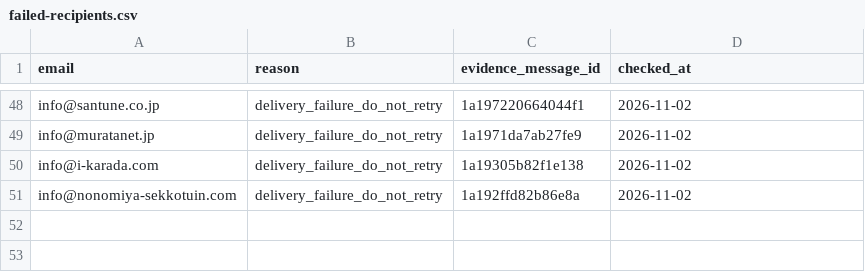
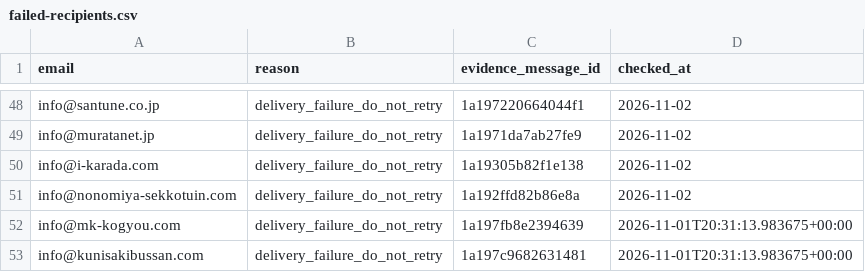
Before and after one commit to danpachi777-crypto/auto-eigyou, a CSV file: local-web-sales/daily-outreach/failed-recipients.csv, drawn as a sheet; only a part is shown, gaps mark what is left out; the diff names each change by its address in the sheet, - before the commit and + after, or states it on an @@ line.

Commit message:
Record delivery failure audit and held website reviews

```diff
--- a/local-web-sales/daily-outreach/failed-recipients.csv
+++ b/local-web-sales/daily-outreach/failed-recipients.csv
+row 52: info@mk-kogyou.com | delivery_failure_do_not_retry | 1a197fb8e2394639 | 2026-11-01T20:31:13.983675+00:00
+row 53: info@kunisakibussan.com | delivery_failure_do_not_retry | 1a197c9682631481 | 2026-11-01T20:31:13.983675+00:00
```
Also changed, not shown: 5 other files.
